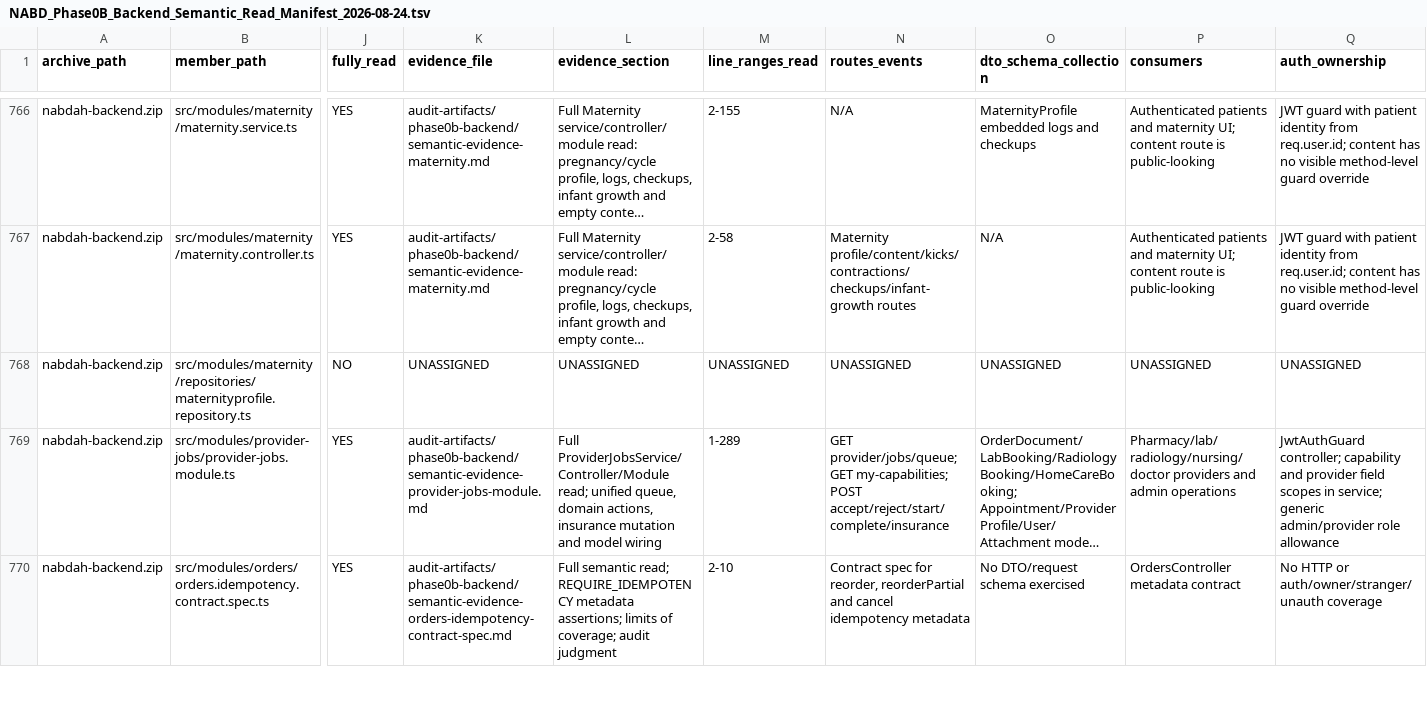
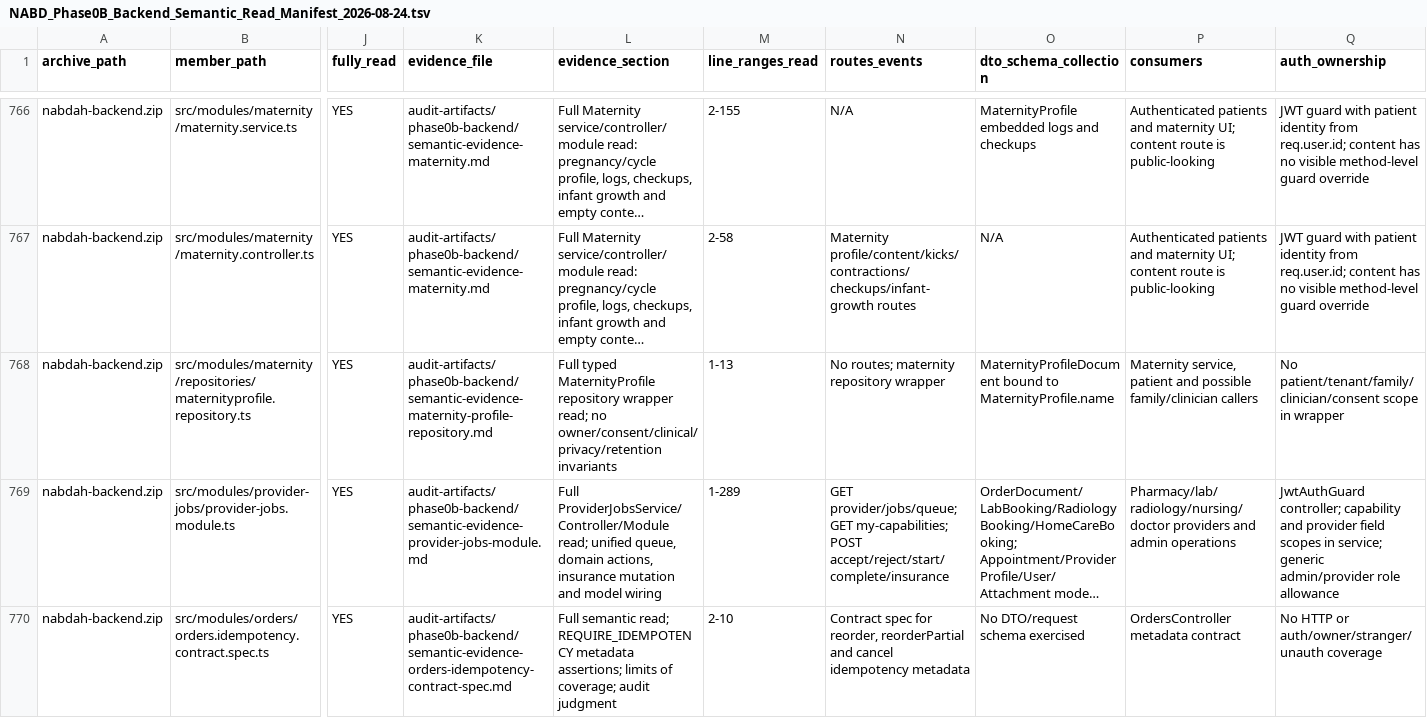
Before and after one commit to obaid08642-ops/new, a TSV file: audit-artifacts/phase0b-backend/NABD_Phase0B_Backend_Semantic_Read_Manifest_2026-08-24.tsv, drawn as a sheet; only a part is shown, gaps mark what is left out; long unchanged cells end in …; the diff covers the shown part only; the diff names each change by its address in the sheet, - before the commit and + after, or states it on an @@ line.

Commit message:
audit: document maternity profile repository

```diff
--- a/audit-artifacts/phase0b-backend/NABD_Phase0B_Backend_Semantic_Read_Manifest_2026-08-24.tsv
+++ b/audit-artifacts/phase0b-backend/NABD_Phase0B_Backend_Semantic_Read_Manifest_2026-08-24.tsv
-J768 (fully_read): NO
+J768 (fully_read): YES
-K768 (evidence_file): UNASSIGNED
+K768 (evidence_file): audit-artifacts/phase0b-backend/semantic-evidence-maternity-profile-repository.md
-L768 (evidence_section): UNASSIGNED
+L768 (evidence_section): Full typed MaternityProfile repository wrapper read; no owner/consent/clinical/privacy/retention invariants
-M768 (line_ranges_read): UNASSIGNED
+M768 (line_ranges_read): 1-13
-N768 (routes_events): UNASSIGNED
+N768 (routes_events): No routes; maternity repository wrapper
-O768 (dto_schema_collection): UNASSIGNED
+O768 (dto_schema_collection): MaternityProfileDocument bound to MaternityProfile.name
-P768 (consumers): UNASSIGNED
+P768 (consumers): Maternity service, patient and possible family/clinician callers
-Q768 (auth_ownership): UNASSIGNED
+Q768 (auth_ownership): No patient/tenant/family/clinician/consent scope in wrapper
```
Also changed, not shown: 4 edited cells elsewhere in this file, 3 other files.
